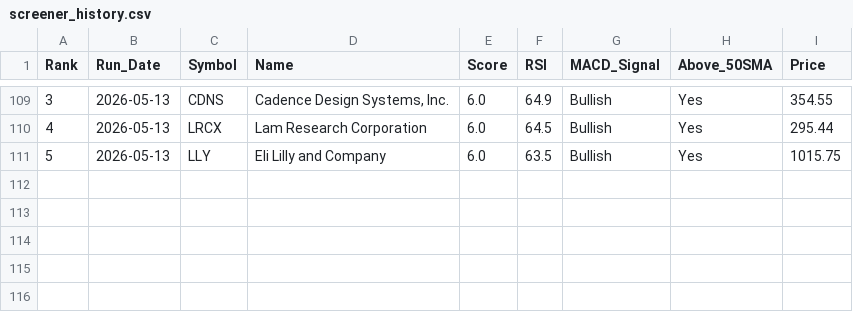
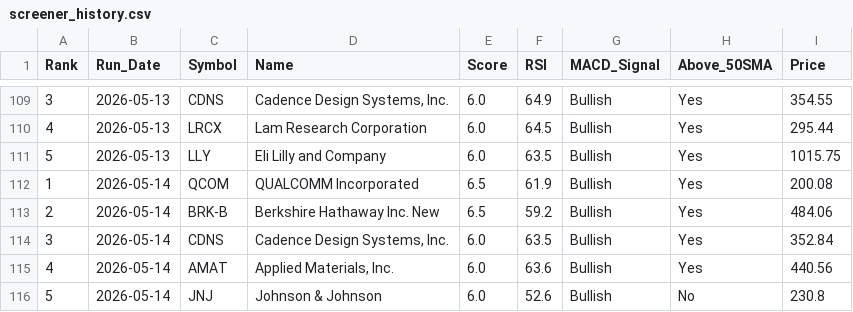
Before and after one commit to chandupal11/Rev-Ops-Forecasting-Agent, a CSV file: screener_history.csv, drawn as a sheet; only a part is shown, gaps mark what is left out; the diff names each change by its address in the sheet, - before the commit and + after, or states it on an @@ line.

```diff
--- a/screener_history.csv
+++ b/screener_history.csv
+row 112: 1 | 2026-05-14 | QCOM | QUALCOMM Incorporated | 6.5 | 61.9 | Bullish | Yes | 200.08
+row 113: 2 | 2026-05-14 | BRK-B | Berkshire Hathaway Inc. New | 6.5 | 59.2 | Bullish | Yes | 484.06
+row 114: 3 | 2026-05-14 | CDNS | Cadence Design Systems, Inc. | 6.0 | 63.5 | Bullish | Yes | 352.84
+row 115: 4 | 2026-05-14 | AMAT | Applied Materials, Inc. | 6.0 | 63.6 | Bullish | Yes | 440.56
+row 116: 5 | 2026-05-14 | JNJ | Johnson & Johnson | 6.0 | 52.6 | Bullish | No | 230.8
```
Also changed, not shown: screener_results.csv.
